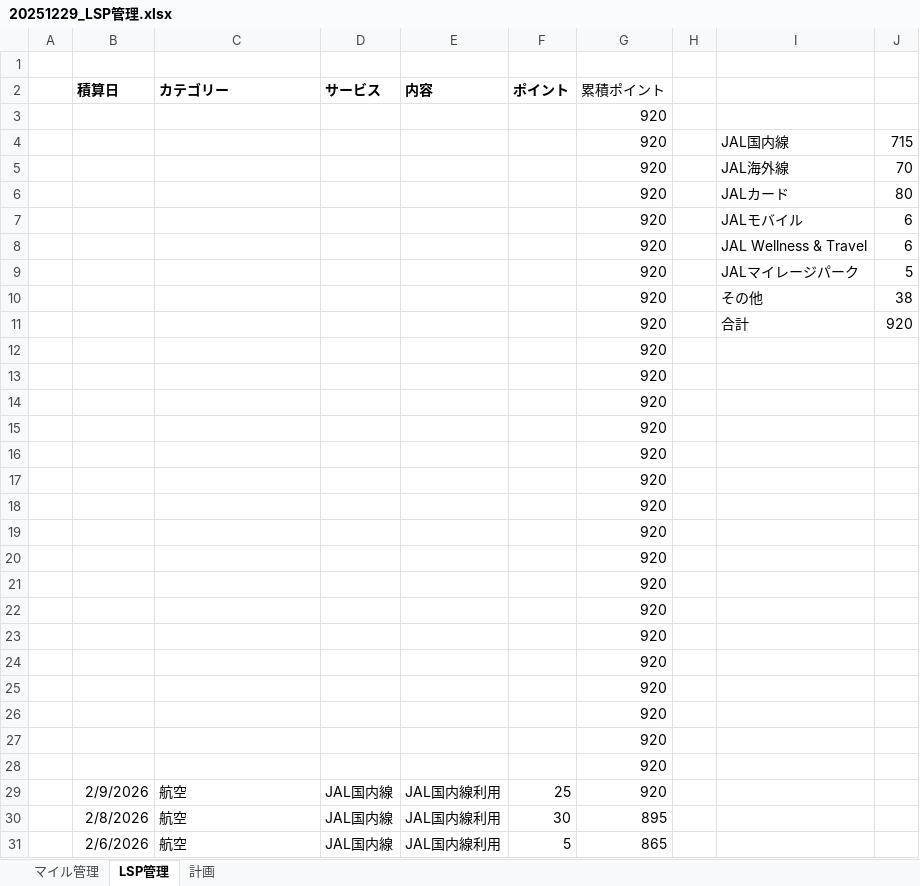
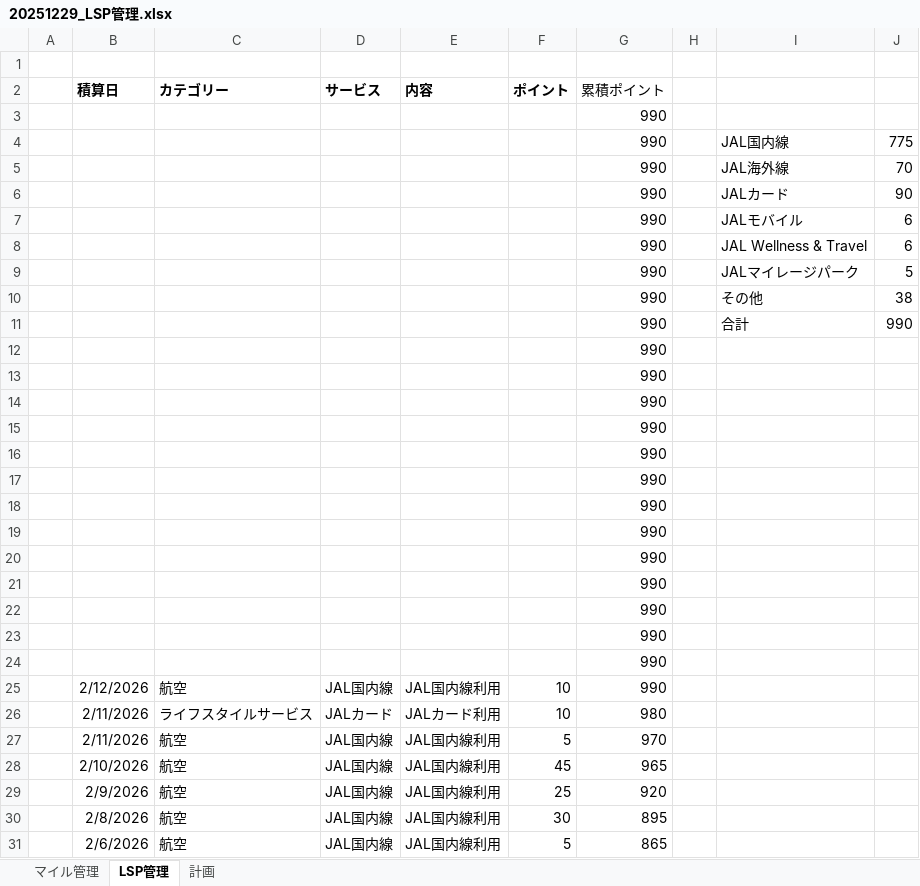
Before and after one commit to mineo1178/jal-status-viewer, an Excel workbook: data/20251229_LSP管理.xlsx, sheet LSP管理, drawn as a sheet; only a part is shown; values as stored, in another font and other column widths than the file's, no borders; charts and pictures not drawn; removed rows and columns are numbered as before the commit, all else as after; the diff covers the shown part only; the diff names each change by its address in the sheet, - before the commit and + after, or states it on an @@ line.

```diff
--- a/data/20251229_LSP管理.xlsx (sheet LSP管理)
+++ b/data/20251229_LSP管理.xlsx (sheet LSP管理)
-G3 (累積ポイント): 920
+G3 (累積ポイント): 990
-row 4:  |  |  |  |  |  | 920 |  | JAL国内線 | 715
+row 4:  |  |  |  |  |  | 990 |  | JAL国内線 | 775
-G5 (累積ポイント): 920
+G5 (累積ポイント): 990
-row 6:  |  |  |  |  |  | 920 |  | JALカード | 80
+row 6:  |  |  |  |  |  | 990 |  | JALカード | 90
-G7:G10 (累積ポイント): 920
+G7:G10 (累積ポイント): 990
-row 11:  |  |  |  |  |  | 920 |  | 合計 | 920
-row 12:  |  |  |  |  |  | 920
-row 13:  |  |  |  |  |  | 920
-row 14:  |  |  |  |  |  | 920
-row 15:  |  |  |  |  |  | 920
+row 11:  |  |  |  |  |  | 990 |  | 合計 | 990
-G12:G24 (累積ポイント): 920
+G12:G24 (累積ポイント): 990
+row 25:  | 2/12/2026 | 航空 | JAL国内線 | JAL国内線利用 | 10 | 990
+row 26:  | 2/11/2026 | ライフスタイルサービス | JALカード | JALカード利用 | 10 | 980
+row 27:  | 2/11/2026 | 航空 | JAL国内線 | JAL国内線利用 | 5 | 970
+row 28:  | 2/10/2026 | 航空 | JAL国内線 | JAL国内線利用 | 45 | 965
```
Also changed, not shown: 1 edited cell elsewhere in this sheet, sheet マイル管理, sheet 計画, hidden cells, charts or pictures.
